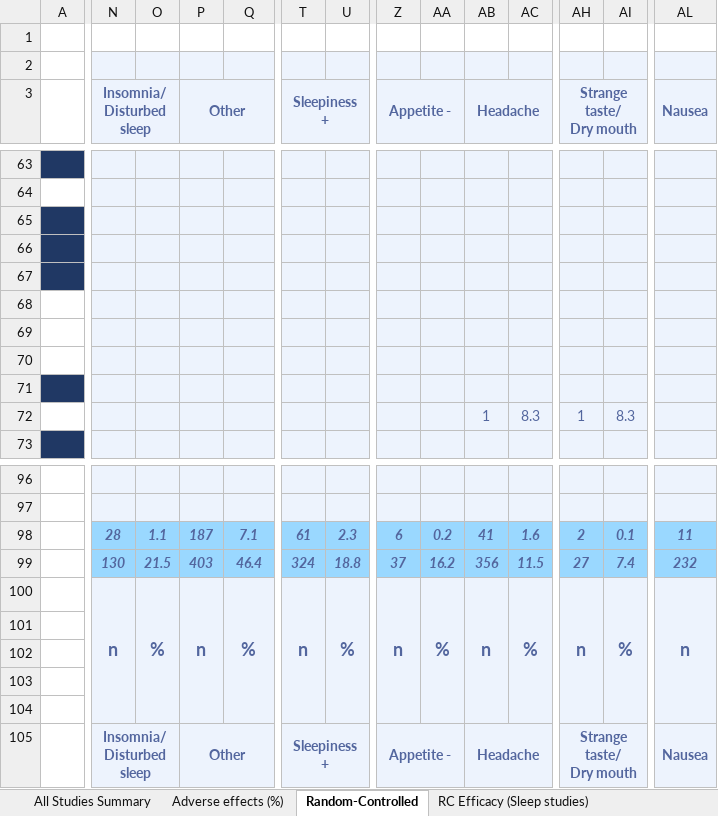
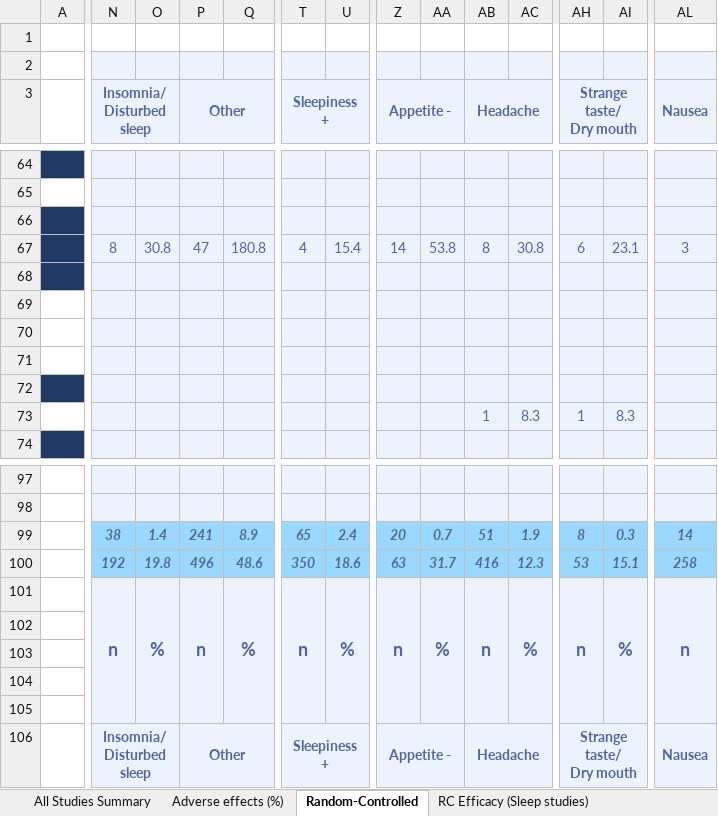
Before and after one commit to MichaelVasey/FB, an Excel workbook: Research/Melatonin/Melatonin_cur.xlsm, sheet Random-Controlled, drawn as a sheet; only a part is shown, gaps mark what is left out; values as stored, in another font and other column widths than the file's, no borders; removed rows and columns are numbered as before the commit, all else as after; rows hold the shown columns only; the diff covers the shown part only; the diff names each change by its address in the sheet, - before the commit and + after, or states it on an @@ line.

```diff
--- a/Research/Melatonin/Melatonin_cur.xlsm (sheet Random-Controlled)
+++ b/Research/Melatonin/Melatonin_cur.xlsm (sheet Random-Controlled)
-row 66: (empty)
+row 67:  | 8 | 30.8 | 47 | 180.8 | 4 | 15.4 | 14 | 53.8 | 8 | 30.8 | 6 | 23.1 | 3
-N99 (Insomnia/ Disturbed sleep): 28
+N99 (Insomnia/ Disturbed sleep): 38
-O99: 1.1
+O99: 1.4
-P99 (Other): 187
+P99 (Other): 241
-Q99: 7.1
+Q99: 8.9
-T99 (Sleepiness +): 61
+T99 (Sleepiness +): 65
-U99: 2.3
+U99: 2.4
-Z99 (Appetite -): 6
+Z99 (Appetite -): 20
-AA99: 0.2
+AA99: 0.7
-AB99 (Headache): 41
+AB99 (Headache): 51
-AC99: 1.6
+AC99: 1.9
-AH99 (Strange taste/ Dry mouth): 2
+AH99 (Strange taste/ Dry mouth): 8
-AI99: 0.1
+AI99: 0.3
-AL99 (Nausea): 11
+AL99 (Nausea): 14
-N100 (Insomnia/ Disturbed sleep): 130
+N100 (Insomnia/ Disturbed sleep): 192
-O100: 21.5
+O100: 19.8
-P100 (Other): 403
+P100 (Other): 496
-Q100: 46.4
+Q100: 48.6
-T100 (Sleepiness +): 324
+T100 (Sleepiness +): 350
-U100: 18.8
+U100: 18.6
-Z100 (Appetite -): 37
+Z100 (Appetite -): 63
-AA100: 16.2
+AA100: 31.7
-AB100 (Headache): 356
+AB100 (Headache): 416
-AC100: 11.5
+AC100: 12.3
-AH100 (Strange taste/ Dry mouth): 27
+AH100 (Strange taste/ Dry mouth): 53
-AI100: 7.4
+AI100: 15.1
-AL100 (Nausea): 232
+AL100 (Nausea): 258
```
Also changed, not shown: 1 added row, 18 edited cells and cell formats elsewhere in this sheet, sheet RC Efficacy (Sleep studies), sheet RC (MLT - PLB) Summary, sheet Random-Controlled (MLT - PLB), sheet AE (%) Split (10%), sheet Adverse effects (%), sheet Adverse effects (%) High - Low, 2 more sheets, formulas that keep their value, Timesheet/work.xlsx, 4 other files.
